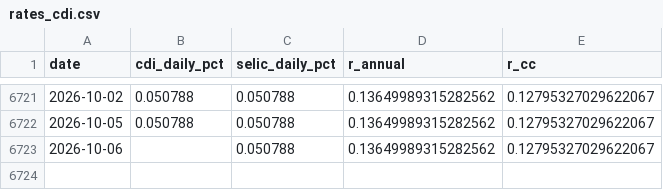
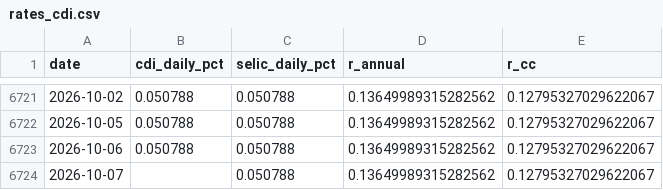
Before and after one commit to dornelesfer/b3-options-screener, a CSV file: data/rates_cdi.csv, drawn as a sheet; only a part is shown, gaps mark what is left out.

```diff
--- a/data/rates_cdi.csv
+++ b/data/rates_cdi.csv
@@ -6722,2 +6722,3 @@ date,cdi_daily_pct,selic_daily_pct,r_annual,r_cc
 2026-10-05,0.050788,0.050788,0.13649989315282562,0.12795327029622067
-2026-10-06,,0.050788,0.13649989315282562,0.12795327029622067
+2026-10-06,0.050788,0.050788,0.13649989315282562,0.12795327029622067
+2026-10-07,,0.050788,0.13649989315282562,0.12795327029622067
```
Also changed, not shown: data/ibov_daily.csv, 5 other files.
